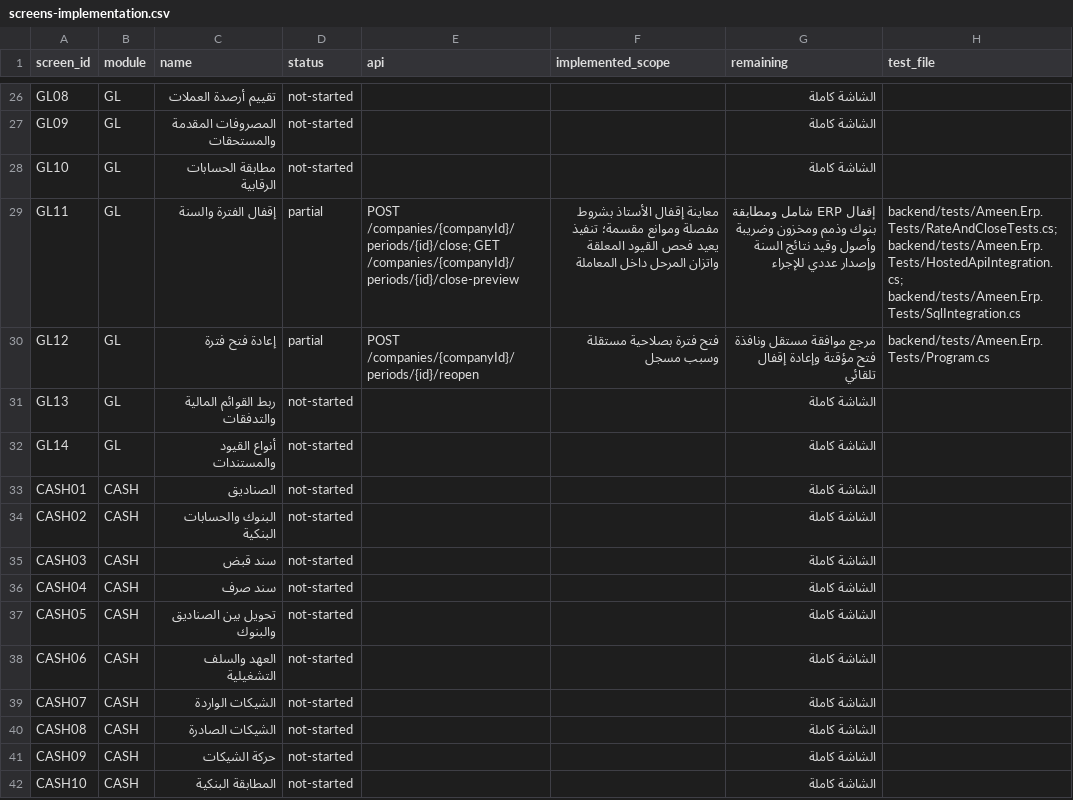
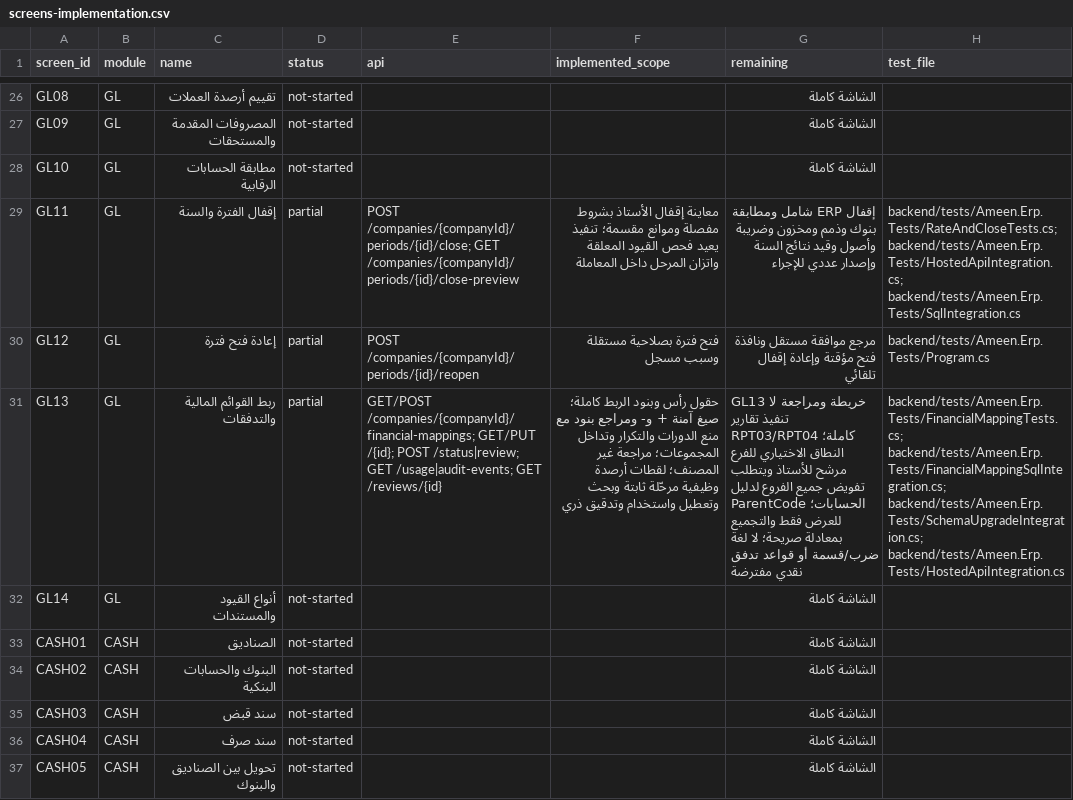
Before and after one commit to ameenalqershi/ameen-erp, a CSV file: docs/backend/screens-implementation.csv, drawn as a sheet; only a part is shown, gaps mark what is left out; the shorter side is filled out with more unchanged rows; the diff names each change by its address in the sheet, - before the commit and + after, or states it on an @@ line.

```diff
--- a/docs/backend/screens-implementation.csv
+++ b/docs/backend/screens-implementation.csv
-D31 (status): not-started
+D31 (status): partial
-E31 (api): (empty)
+E31 (api): GET/POST /companies/{companyId}/financial-mappings; GET/PUT /{id}; POST /status|review; GET /usage|audit-events; GET /reviews/{id}
-F31 (implemented_scope): (empty)
+F31 (implemented_scope): حقول رأس وبنود الربط كاملة؛ صيغ آمنة + و- ومراجع بنود مع منع الدورات والتكرار وتداخل المجموعات؛ مراجعة غير المصنف؛ لقطات أرصدة وظيفية مرحّلة ثابتة وبحث وتعطيل واستخدام وتدقيق ذري
-G31 (remaining): الشاشة كاملة
+G31 (remaining): GL13 خريطة ومراجعة لا تنفيذ تقارير RPT03/RPT04 كاملة؛ النطاق الاختياري للفرع مرشح للأستاذ ويتطلب تفويض جميع الفروع لدليل الحسابات؛ ParentCode للعرض فقط والتجميع بمعادلة صريحة؛ لا لغة ضرب/قسمة أو قواعد تدفق نقدي مفترضة
-H31 (test_file): (empty)
+H31 (test_file): backend/tests/Ameen.Erp.Tests/FinancialMappingTests.cs; backend/tests/Ameen.Erp.Tests/FinancialMappingSqlIntegration.cs; backend/tests/Ameen.Erp.Tests/SchemaUpgradeIntegration.cs; backend/tests/Ameen.Erp.Tests/HostedApiIntegration.cs
```
Also changed, not shown: docs/backend/fields-implementation.csv, 49 other files.
